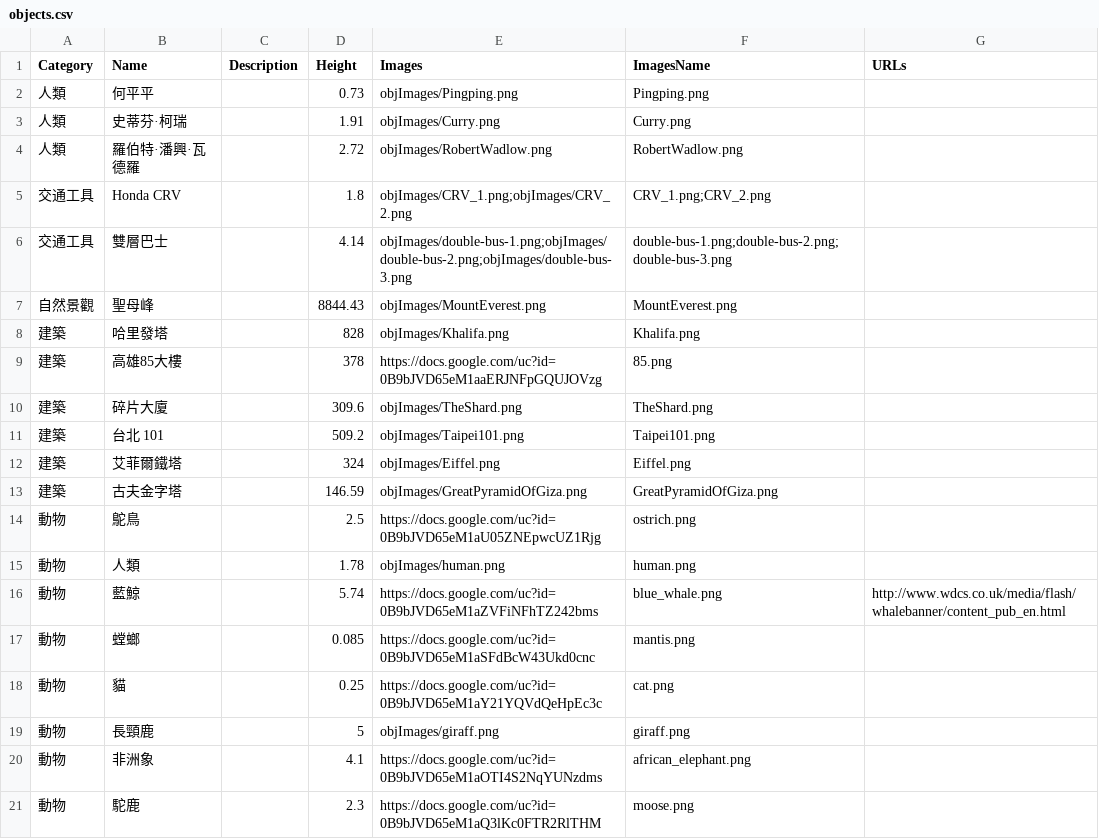
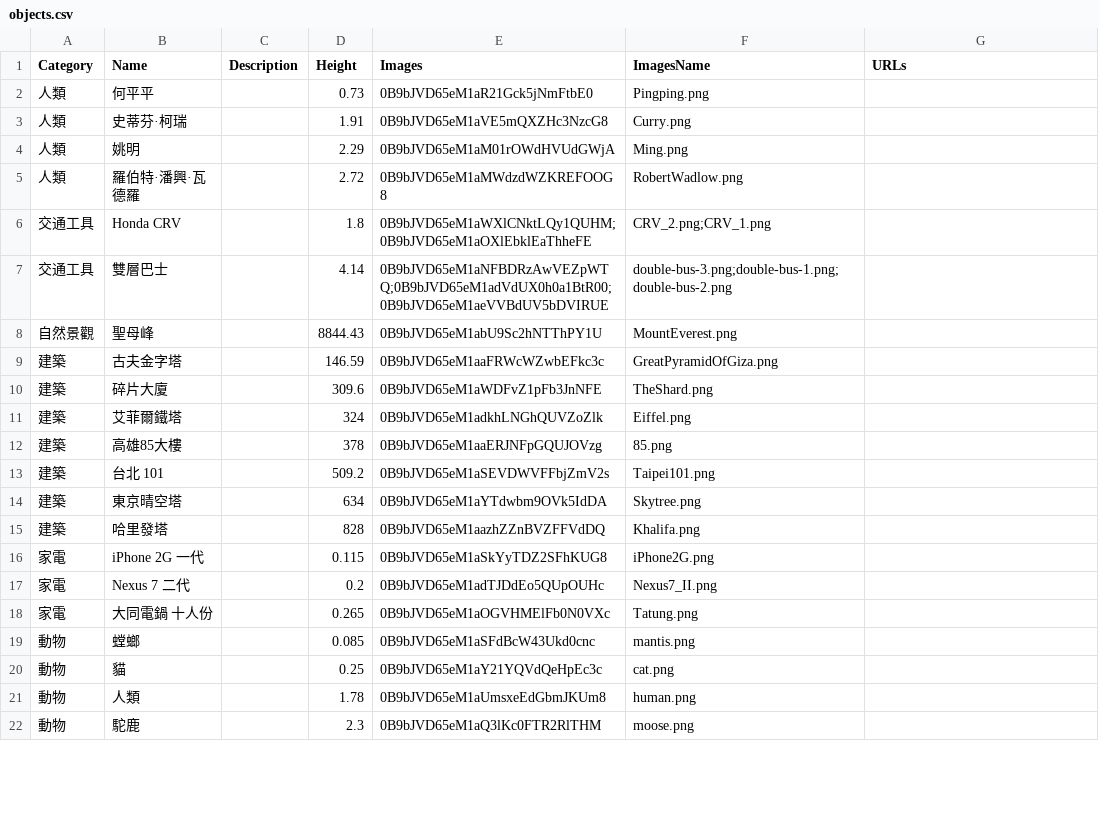
Before and after one commit to balachuang/Size-Box, a CSV file: objects.csv, drawn as a sheet; only a part is shown; the diff covers the shown part only.

Commit message:
New objects

```diff
--- a/objects.csv
+++ b/objects.csv
@@ -1,21 +1,22 @@
 Category,Name,Description,Height,Images,ImagesName,URLs
-人類,何平平,,0.73,objImages/Pingping.png,Pingping.png,
-人類,史蒂芬·柯瑞,,1.91,objImages/Curry.png,Curry.png,
-人類,羅伯特·潘興·瓦德羅,,2.72,objImages/RobertWadlow.png,RobertWadlow.png,
-交通工具,Honda CRV,,1.8,objImages/CRV_1.png;objImages/CRV_2.png,CRV_1.png;CRV_2.png,
-交通工具,雙層巴士,,4.14,objImages/double-bus-1.png;objImages/double-bus-2.png;objImages/double-bus-3.png,double-bus-1.png;double-bus-2.png;double-bus-3.png,
-自然景觀,聖母峰,,8844.43,objImages/MountEverest.png,MountEverest.png,
-建築,哈里發塔,,828,objImages/Khalifa.png,Khalifa.png,
-建築,高雄85大樓,,378,https://docs.google.com/uc?id=0B9bJVD65eM1aaERJNFpGQUJOVzg,85.png,
-建築,碎片大廈,,309.6,objImages/TheShard.png,TheShard.png,
-建築,台北 101,,509.2,objImages/Taipei101.png,Taipei101.png,
-建築,艾菲爾鐵塔,,324,objImages/Eiffel.png,Eiffel.png,
-建築,古夫金字塔,,146.59,objImages/GreatPyramidOfGiza.png,GreatPyramidOfGiza.png,
-動物,鴕鳥,,2.5,https://docs.google.com/uc?id=0B9bJVD65eM1aU05ZNEpwcUZ1Rjg,ostrich.png,
-動物,人類,,1.78,objImages/human.png,human.png,
-動物,藍鯨,,5.74,https://docs.google.com/uc?id=0B9bJVD65eM1aZVFiNFhTZ242bms,blue_whale.png,http://www.wdcs.co.uk/media/flash/whalebanner/content_pub_en.html
-動物,螳螂,,0.085,https://docs.google.com/uc?id=0B9bJVD65eM1aSFdBcW43Ukd0cnc,mantis.png,
-動物,貓,,0.25,https://docs.google.com/uc?id=0B9bJVD65eM1aY21YQVdQeHpEc3c,cat.png,
-動物,長頸鹿,,5,objImages/giraff.png,giraff.png,
-動物,非洲象,,4.1,https://docs.google.com/uc?id=0B9bJVD65eM1aOTI4S2NqYUNzdms,african_elephant.png,
-動物,駝鹿,,2.3,https://docs.google.com/uc?id=0B9bJVD65eM1aQ3lKc0FTR2RlTHM,moose.png,
+人類,何平平,,0.73,0B9bJVD65eM1aR21Gck5jNmFtbE0,Pingping.png,
+人類,史蒂芬·柯瑞,,1.91,0B9bJVD65eM1aVE5mQXZHc3NzcG8,Curry.png,
+人類,姚明,,2.29,0B9bJVD65eM1aM01rOWdHVUdGWjA,Ming.png,
+人類,羅伯特·潘興·瓦德羅,,2.72,0B9bJVD65eM1aMWdzdWZKREFOOG8,RobertWadlow.png,
+交通工具,Honda CRV,,1.8,0B9bJVD65eM1aWXlCNktLQy1QUHM;0B9bJVD65eM1aOXlEbklEaThheFE,CRV_2.png;CRV_1.png,
+交通工具,雙層巴士,,4.14,0B9bJVD65eM1aNFBDRzAwVEZpWTQ;0B9bJVD65eM1adVdUX0h0a1BtR00;0B9bJVD65eM1aeVVBdUV5bDVIRUE,double-bus-3.png;double-bus-1.png;double-bus-2.png,
+自然景觀,聖母峰,,8844.43,0B9bJVD65eM1abU9Sc2hNTThPY1U,MountEverest.png,
+建築,古夫金字塔,,146.59,0B9bJVD65eM1aaFRWcWZwbEFkc3c,GreatPyramidOfGiza.png,
+建築,碎片大廈,,309.6,0B9bJVD65eM1aWDFvZ1pFb3JnNFE,TheShard.png,
+建築,艾菲爾鐵塔,,324,0B9bJVD65eM1adkhLNGhQUVZoZlk,Eiffel.png,
+建築,高雄85大樓,,378,0B9bJVD65eM1aaERJNFpGQUJOVzg,85.png,
+建築,台北 101,,509.2,0B9bJVD65eM1aSEVDWVFFbjZmV2s,Taipei101.png,
+建築,東京晴空塔,,634,0B9bJVD65eM1aYTdwbm9OVk5IdDA,Skytree.png,
+建築,哈里發塔,,828,0B9bJVD65eM1aazhZZnBVZFFVdDQ,Khalifa.png,
+家電,iPhone 2G 一代,,0.115,0B9bJVD65eM1aSkYyTDZ2SFhKUG8,iPhone2G.png,
+家電,Nexus 7 二代,,0.2,0B9bJVD65eM1adTJDdEo5QUpOUHc,Nexus7_II.png,
+家電,大同電鍋 十人份,,0.265,0B9bJVD65eM1aOGVHMElFb0N0VXc,Tatung.png,
+動物,螳螂,,0.085,0B9bJVD65eM1aSFdBcW43Ukd0cnc,mantis.png,
+動物,貓,,0.25,0B9bJVD65eM1aY21YQVdQeHpEc3c,cat.png,
+動物,人類,,1.78,0B9bJVD65eM1aUmsxeEdGbmJKUm8,human.png,
+動物,駝鹿,,2.3,0B9bJVD65eM1aQ3lKc0FTR2RlTHM,moose.png,
```
Also changed, not shown: 6 added rows, 1 removed row and 2 edited cells elsewhere in this file, 12 other files.
